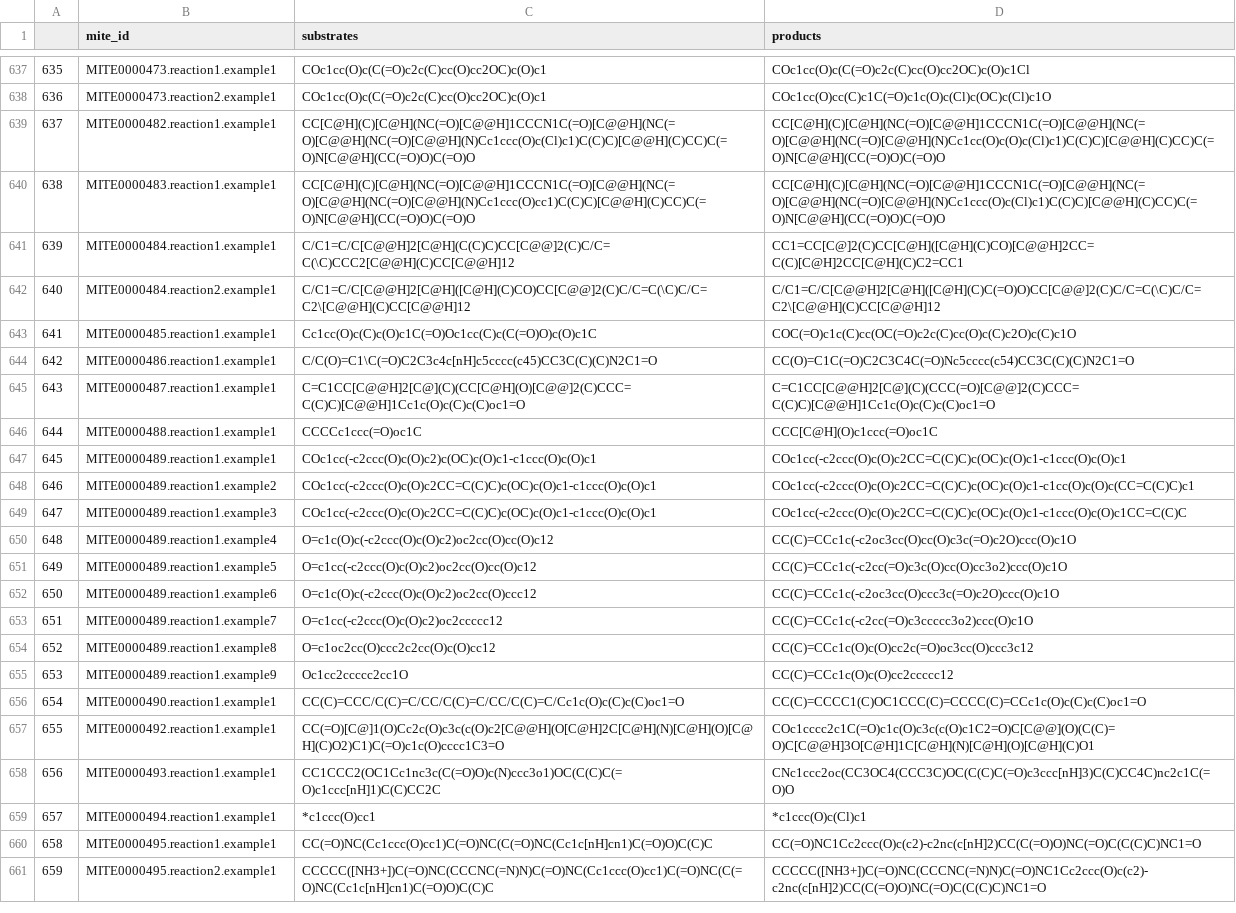
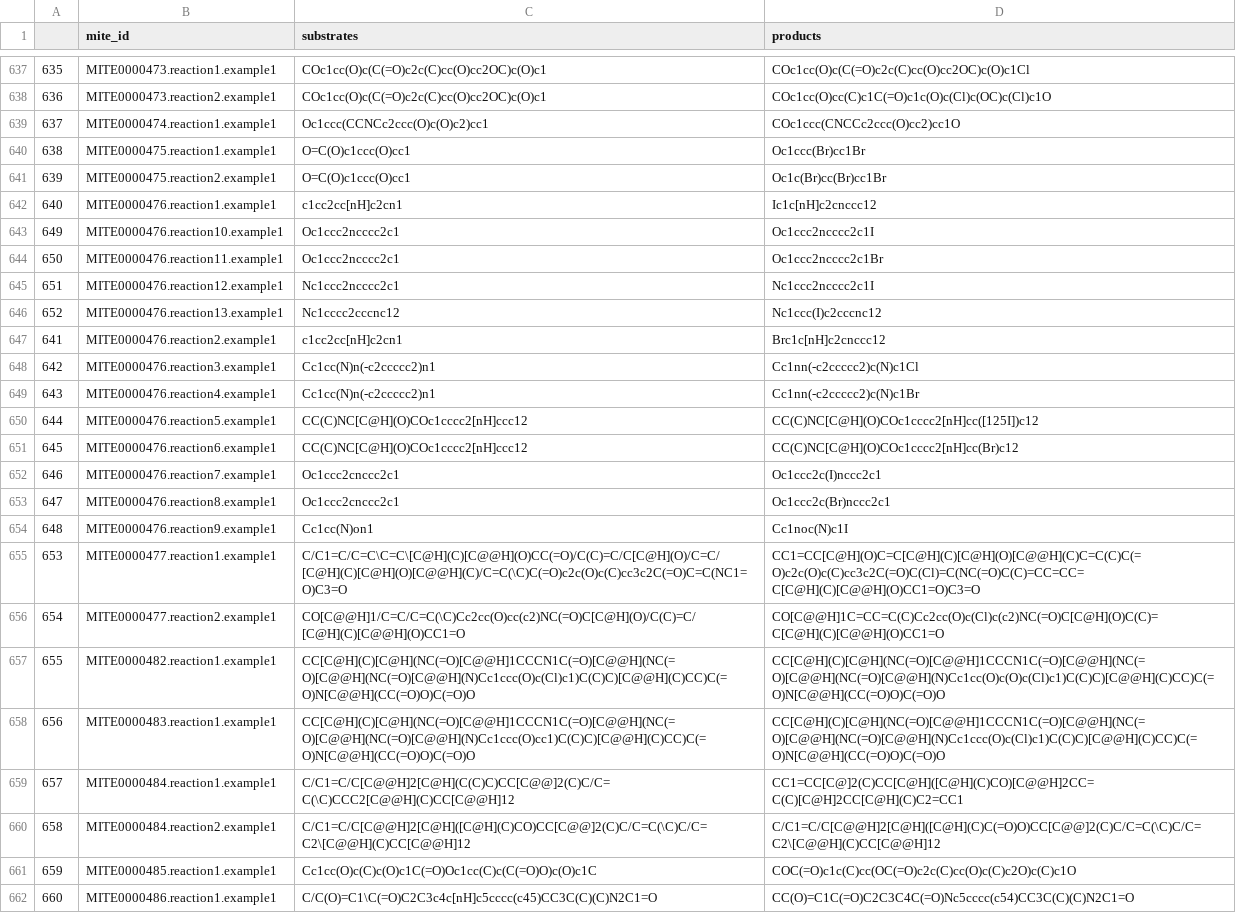
Before and after one commit to mite-standard/mite_data, a CSV file: mite_data/metadata/dump_smiles.csv, drawn as a sheet; only a part is shown, gaps mark what is left out; the shorter side is filled out with more unchanged rows; addresses are those after the commit; the diff names each change by its address in the sheet, - before the commit and + after, or states it on an @@ line.

```diff
--- a/mite_data/metadata/dump_smiles.csv
+++ b/mite_data/metadata/dump_smiles.csv
+row 639: 637 | MITE0000474.reaction1.example1 | Oc1ccc(CCNCc2ccc(O)c(O)c2)cc1 | COc1ccc(CNCCc2ccc(O)cc2)cc1O
+row 640: 638 | MITE0000475.reaction1.example1 | O=C(O)c1ccc(O)cc1 | Oc1ccc(Br)cc1Br
+row 641: 639 | MITE0000475.reaction2.example1 | O=C(O)c1ccc(O)cc1 | Oc1c(Br)cc(Br)cc1Br
+row 642: 640 | MITE0000476.reaction1.example1 | c1cc2cc[nH]c2cn1 | Ic1c[nH]c2cnccc12
+row 643: 649 | MITE0000476.reaction10.example1 | Oc1ccc2ncccc2c1 | Oc1ccc2ncccc2c1I
+row 644: 650 | MITE0000476.reaction11.example1 | Oc1ccc2ncccc2c1 | Oc1ccc2ncccc2c1Br
+row 645: 651 | MITE0000476.reaction12.example1 | Nc1ccc2ncccc2c1 | Nc1ccc2ncccc2c1I
+row 646: 652 | MITE0000476.reaction13.example1 | Nc1cccc2cccnc12 | Nc1ccc(I)c2cccnc12
+row 647: 641 | MITE0000476.reaction2.example1 | c1cc2cc[nH]c2cn1 | Brc1c[nH]c2cnccc12
+row 648: 642 | MITE0000476.reaction3.example1 | Cc1cc(N)n(-c2ccccc2)n1 | Cc1nn(-c2ccccc2)c(N)c1Cl
+row 649: 643 | MITE0000476.reaction4.example1 | Cc1cc(N)n(-c2ccccc2)n1 | Cc1nn(-c2ccccc2)c(N)c1Br
+row 650: 644 | MITE0000476.reaction5.example1 | CC(C)NC[C@H](O)COc1cccc2[nH]ccc12 | CC(C)NC[C@H](O)COc1cccc2[nH]cc([125I])c12
+row 651: 645 | MITE0000476.reaction6.example1 | CC(C)NC[C@H](O)COc1cccc2[nH]ccc12 | CC(C)NC[C@H](O)COc1cccc2[nH]cc(Br)c12
+row 652: 646 | MITE0000476.reaction7.example1 | Oc1ccc2cnccc2c1 | Oc1ccc2c(I)nccc2c1
+row 653: 647 | MITE0000476.reaction8.example1 | Oc1ccc2cnccc2c1 | Oc1ccc2c(Br)nccc2c1
+row 654: 648 | MITE0000476.reaction9.example1 | Cc1cc(N)on1 | Cc1noc(N)c1I
+row 655: 653 | MITE0000477.reaction1.example1 | C/C1=C/C=C\C=C\[C@H](C)[C@@H](O)CC(=O)/C(C)=C/C[C@H](O)/C=C/[C@H](C)[C@H](O)[C@@H](C)/C=C(\C)C(=O)c2c(O)c(C)cc3c2C(=O)C=C(NC1=O)C3=O | CC1=CC[C@H](O)C=C[C@H](C)[C@H](O)[C@@H](C)C=C(C)C(=O)c2c(O)c(C)cc3c2C(=O)C(Cl)=C(NC(=O)C(C)=CC=CC=C[C@H](C)[C@@H](O)CC1=O)C3=O
+row 656: 654 | MITE0000477.reaction2.example1 | CO[C@@H]1/C=C/C=C(\C)Cc2cc(O)cc(c2)NC(=O)C[C@H](O)/C(C)=C/[C@H](C)[C@@H](O)CC1=O | CO[C@@H]1C=CC=C(C)Cc2cc(O)c(Cl)c(c2)NC(=O)C[C@H](O)C(C)=C[C@H](C)[C@@H](O)CC1=O
@@ column A renumbered from row 657 down @@
```
Also changed, not shown: mite_data/metadata/dump_smarts.csv, mite_data/metadata/mite_prot_accessions.csv, 5 other files.
